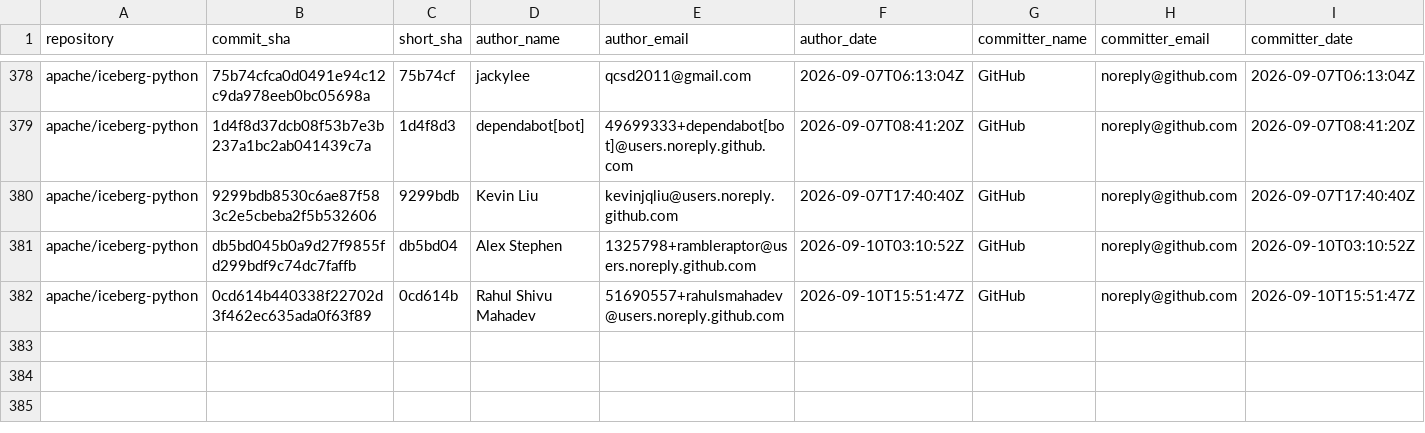
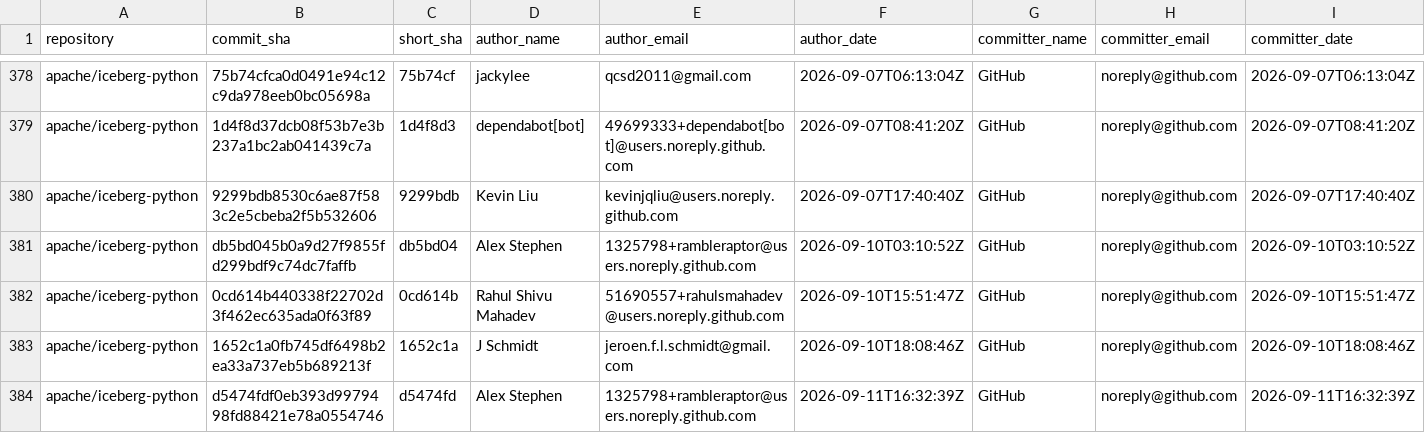
Before and after one commit to kevinjqliu/iceberg-activity-tracker, a CSV file: data/commits/apache_iceberg_python.csv, drawn as a sheet; only a part is shown, gaps mark what is left out; rows hold the shown columns only; the diff names each change by its address in the sheet, - before the commit and + after, or states it on an @@ line.

```diff
--- a/data/commits/apache_iceberg_python.csv
+++ b/data/commits/apache_iceberg_python.csv
+row 383: apache/iceberg-python | 1652c1a0fb745df6498b2ea33a737eb5b689213f | 1652c1a | J Schmidt | jeroen.f.l.schmidt@gmail.com | 2026-09-10T18:08:46Z | GitHub | noreply@github.com | 2026-09-10T18:08:46Z
+row 384: apache/iceberg-python | d5474fdf0eb393d9979498fd88421e78a0554746 | d5474fd | Alex Stephen | 1325798+rambleraptor@users.noreply.github.com | 2026-09-11T16:32:39Z | GitHub | noreply@github.com | 2026-09-11T16:32:39Z
```
Also changed, not shown: 3 other files.
